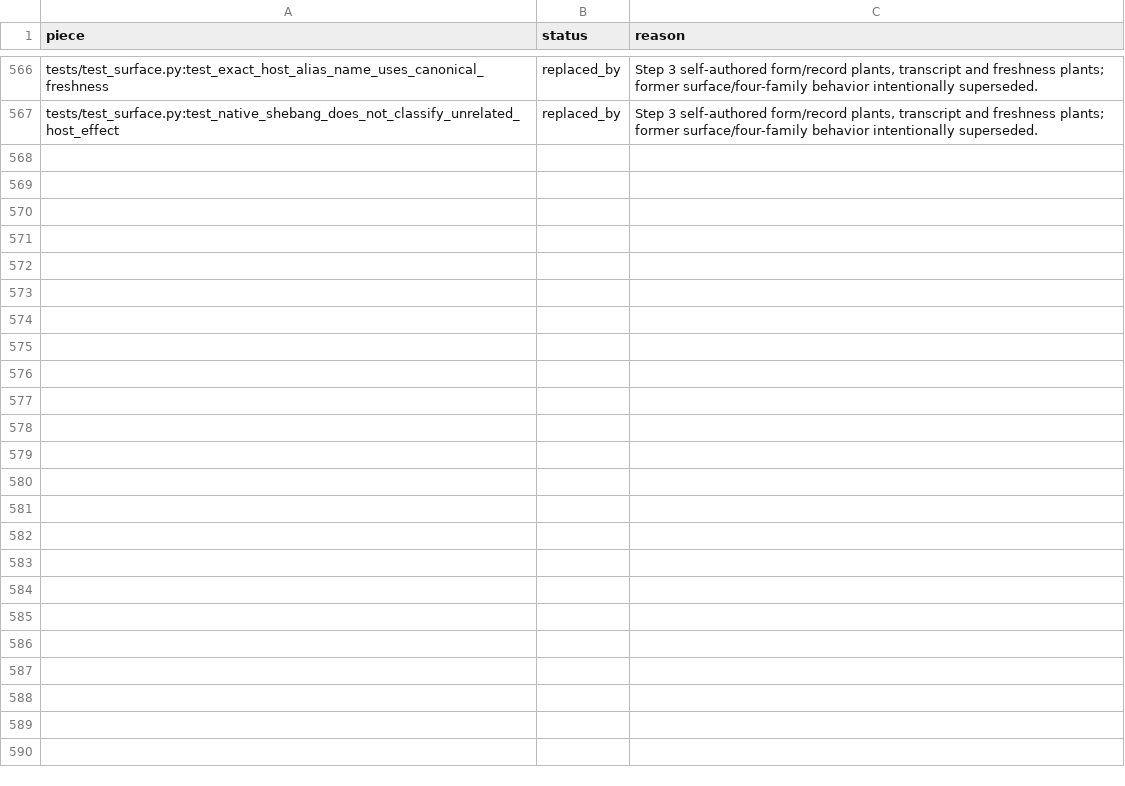
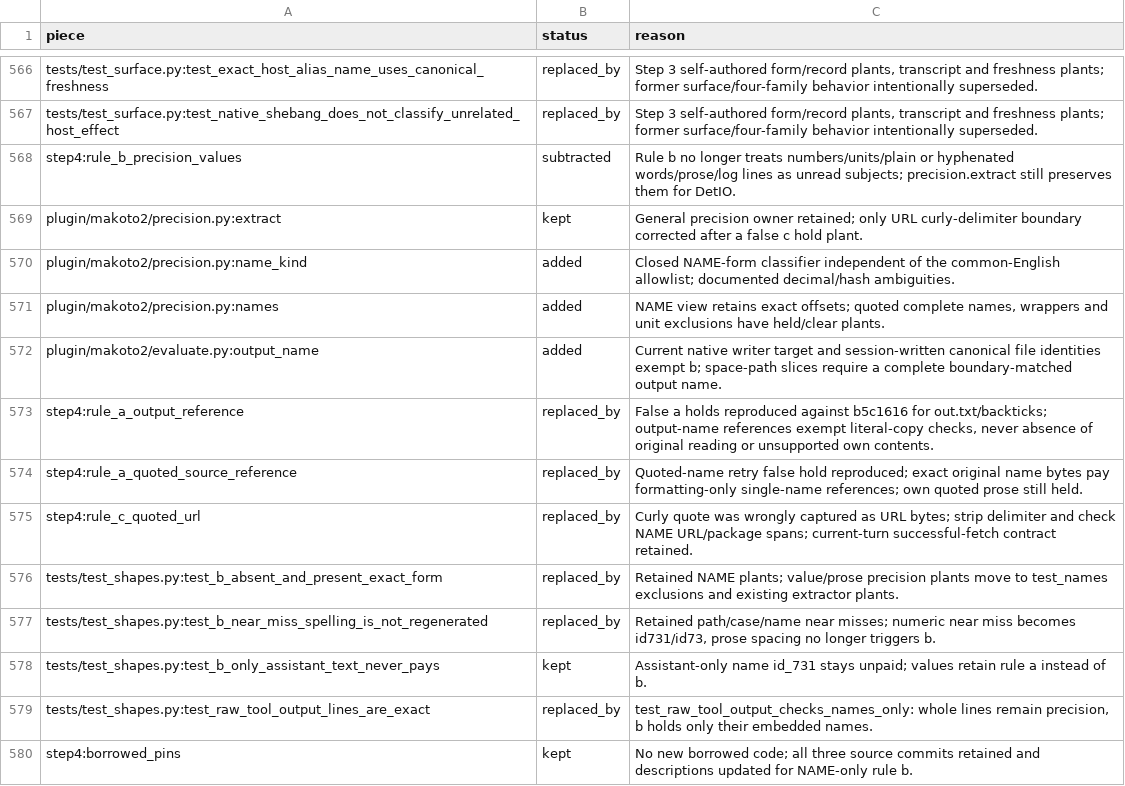
Before and after one commit to Clear-Sights/Makoto, a TSV file: NOLOSS-MAP.tsv, drawn as a sheet; only a part is shown, gaps mark what is left out; the diff covers the shown part only.

Commit message:
Limit unread-subject holds to names and exempt session outputs

```diff
--- a/NOLOSS-MAP.tsv
+++ b/NOLOSS-MAP.tsv
@@ -567 +567,14 @@ tests/test_surface.py:test_exact_host_alias_name_uses_canonical_freshness	replac
 tests/test_surface.py:test_native_shebang_does_not_classify_unrelated_host_effect	replaced_by	Step 3 self-authored form/record plants, transcript and freshness plants; former surface/four-family behavior intentionally superseded.
+step4:rule_b_precision_values	subtracted	Rule b no longer treats numbers/units/plain or hyphenated words/prose/log lines as unread subjects; precision.extract still preserves them for DetIO.
+plugin/makoto2/precision.py:extract	kept	General precision owner retained; only URL curly-delimiter boundary corrected after a false c hold plant.
+plugin/makoto2/precision.py:name_kind	added	Closed NAME-form classifier independent of the common-English allowlist; documented decimal/hash ambiguities.
+plugin/makoto2/precision.py:names	added	NAME view retains exact offsets; quoted complete names, wrappers and unit exclusions have held/clear plants.
+plugin/makoto2/evaluate.py:output_name	added	Current native writer target and session-written canonical file identities exempt b; space-path slices require a complete boundary-matched output name.
+step4:rule_a_output_reference	replaced_by	False a holds reproduced against b5c1616 for out.txt/backticks; output-name references exempt literal-copy checks, never absence of original reading or unsupported own contents.
+step4:rule_a_quoted_source_reference	replaced_by	Quoted-name retry false hold reproduced; exact original name bytes pay formatting-only single-name references; own quoted prose still held.
+step4:rule_c_quoted_url	replaced_by	Curly quote was wrongly captured as URL bytes; strip delimiter and check NAME URL/package spans; current-turn successful-fetch contract retained.
+tests/test_shapes.py:test_b_absent_and_present_exact_form	replaced_by	Retained NAME plants; value/prose precision plants move to test_names exclusions and existing extractor plants.
+tests/test_shapes.py:test_b_near_miss_spelling_is_not_regenerated	replaced_by	Retained path/case/name near misses; numeric near miss becomes id731/id73, prose spacing no longer triggers b.
+tests/test_shapes.py:test_b_only_assistant_text_never_pays	kept	Assistant-only name id_731 stays unpaid; values retain rule a instead of b.
+tests/test_shapes.py:test_raw_tool_output_lines_are_exact	replaced_by	test_raw_tool_output_checks_names_only: whole lines remain precision, b holds only their embedded names.
+step4:borrowed_pins	kept	No new borrowed code; all three source commits retained and descriptions updated for NAME-only rule b.
```
Also changed, not shown: 13 added rows elsewhere in this file, BORROWED.tsv, 8 other files.
